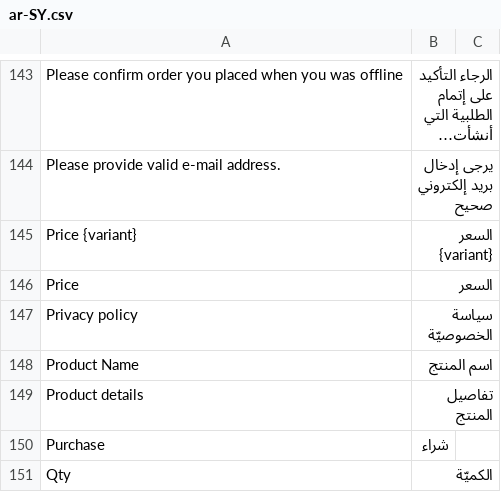
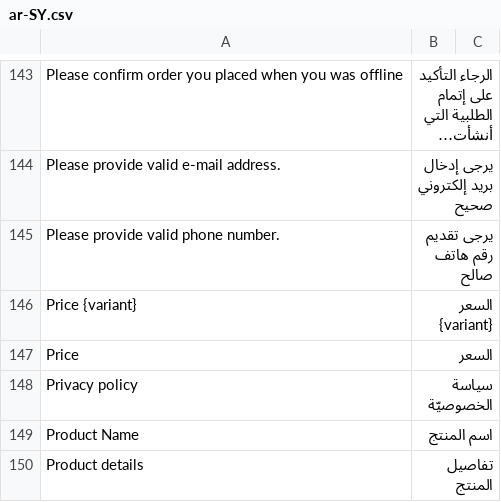
Before and after one commit to vuestorefront/vsf-capybara, a CSV file: resource/i18n/ar-SY.csv, drawn as a sheet; only a part is shown, gaps mark what is left out; the shorter side is filled out with more unchanged rows; long unchanged cells end in ….

```diff
--- a/resource/i18n/ar-SY.csv
+++ b/resource/i18n/ar-SY.csv
@@ -144,2 +144,3 @@
 "Please provide valid e-mail address.","يرجى إدخال بريد إلكتروني صحيح"
+"Please provide valid phone number.","يرجى تقديم رقم هاتف صالح"
 "Price {variant}","السعر {variant}"
```
Also changed, not shown: resource/i18n/de-DE.csv, resource/i18n/es-ES.csv, 13 other files.
